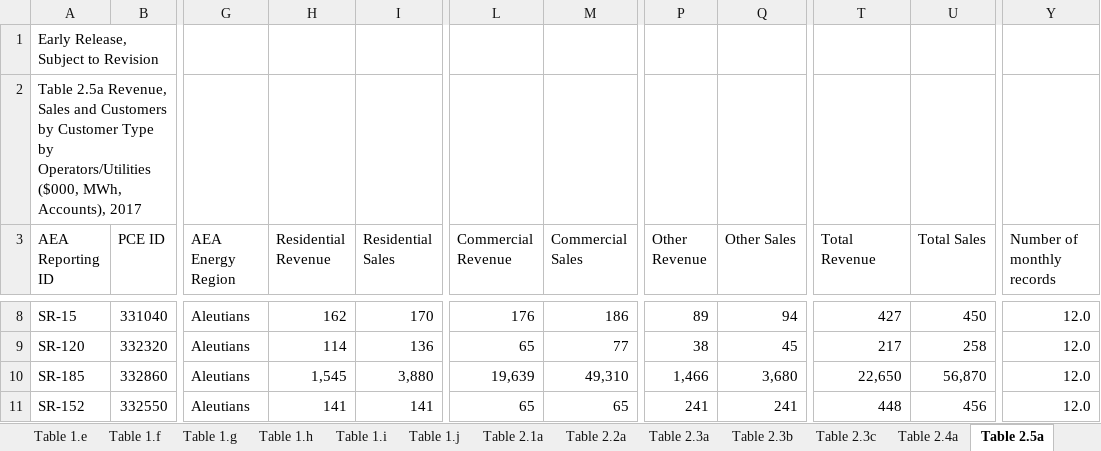
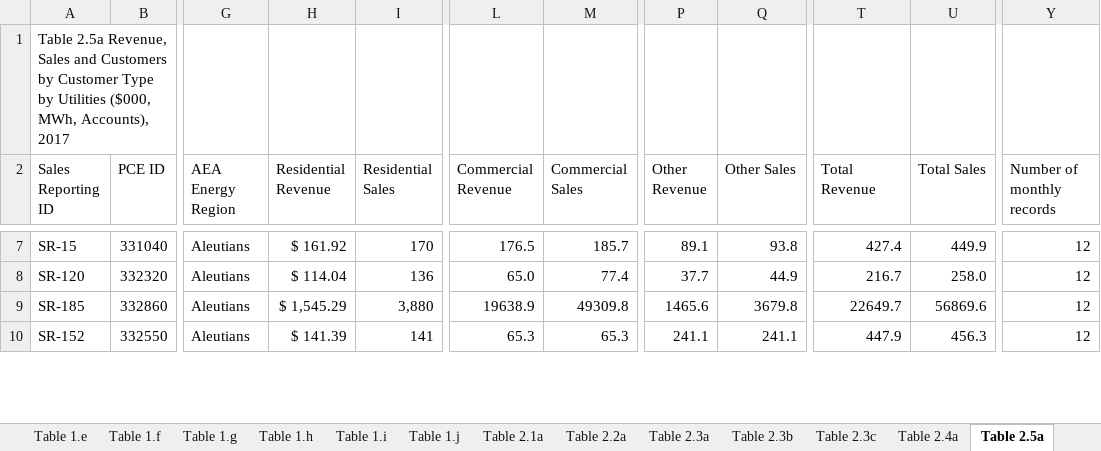
Before and after one commit to acep-uaf/ak-energy-statistics-2011_2021, an Excel workbook: workbooks/2017_AK_Energy_Statistics.xlsx, sheet Table 2.5a, drawn as a sheet; only a part is shown, gaps mark what is left out; values as stored, in another font and other column widths than the file's, no cell formats; removed rows and columns are numbered as before the commit, all else as after; rows hold the shown columns only; the diff covers the shown part only; the diff names each change by its address in the sheet, - before the commit and + after, or states it on an @@ line.

```diff
--- a/workbooks/2017_AK_Energy_Statistics.xlsx (sheet Table 2.5a)
+++ b/workbooks/2017_AK_Energy_Statistics.xlsx (sheet Table 2.5a)
-A1 (Sales Reporting ID): Early Release, Subject to Revision
+A1 (Sales Reporting ID): Table 2.5a Revenue, Sales and Customers by Customer Type by Utilities ($000, MWh, Accounts), 2017
-row 2: Table 2.5a Revenue, Sales and Customers by Customer Type by Operators/Utilities ($000, MWh, Accounts), 2017
-A2: AEA Reporting ID
+A2: Sales Reporting ID
-H7 (Residential Revenue): 162
+H7 (Residential Revenue): $ 161.92
-L7 (Commercial Revenue): 176
+L7 (Commercial Revenue): 176.5
-M7 (Commercial Sales): 186
+M7 (Commercial Sales): 185.7
-P7 (Other Revenue): 89
+P7 (Other Revenue): 89.1
-Q7 (Other Sales): 94
+Q7 (Other Sales): 93.8
-T7 (Total Revenue): 427
+T7 (Total Revenue): 427.4
-U7 (Total Sales): 450
+U7 (Total Sales): 449.9
-Y7:Y10 (Number of monthly records): 12.0
+Y7:Y10 (Number of monthly records): 12
-H8 (Residential Revenue): 114
+H8 (Residential Revenue): $ 114.04
-L8 (Commercial Revenue): 65
+L8 (Commercial Revenue): 65.0
-M8 (Commercial Sales): 77
+M8 (Commercial Sales): 77.4
-P8 (Other Revenue): 38
+P8 (Other Revenue): 37.7
-Q8 (Other Sales): 45
+Q8 (Other Sales): 44.9
-T8 (Total Revenue): 217
+T8 (Total Revenue): 216.7
-U8 (Total Sales): 258
+U8 (Total Sales): 258.0
-H9 (Residential Revenue): 1,545
+H9 (Residential Revenue): $ 1,545.29
-L9 (Commercial Revenue): 19,639
+L9 (Commercial Revenue): 19638.9
-M9 (Commercial Sales): 49,310
+M9 (Commercial Sales): 49309.8
-P9 (Other Revenue): 1,466
+P9 (Other Revenue): 1465.6
-Q9 (Other Sales): 3,680
+Q9 (Other Sales): 3679.8
-T9 (Total Revenue): 22,650
+T9 (Total Revenue): 22649.7
-U9 (Total Sales): 56,870
+U9 (Total Sales): 56869.6
-H10 (Residential Revenue): 141
+H10 (Residential Revenue): $ 141.39
-L10 (Commercial Revenue): 65
+L10 (Commercial Revenue): 65.3
-M10 (Commercial Sales): 65
+M10 (Commercial Sales): 65.3
-P10 (Other Revenue): 241
+P10 (Other Revenue): 241.1
-Q10 (Other Sales): 241
+Q10 (Other Sales): 241.1
-T10 (Total Revenue): 448
+T10 (Total Revenue): 447.9
-U10 (Total Sales): 456
+U10 (Total Sales): 456.3
```
Also changed, not shown: 5 added rows, 7 removed rows and 1471 edited cells elsewhere in this sheet, sheet Table 2.4a, sheet Table 2.3c, sheet Table 2.5b, sheet Table 2.3b, sheet Table 2.1a, sheet Table 2.3a, 18 more sheets, cell formats, formulas that keep their value, charts or pictures, workbooks/2015_AK_Energy_Statistics.xlsx, workbooks/2018_AK_Energy_Statistics.xlsx, 7 other files.
